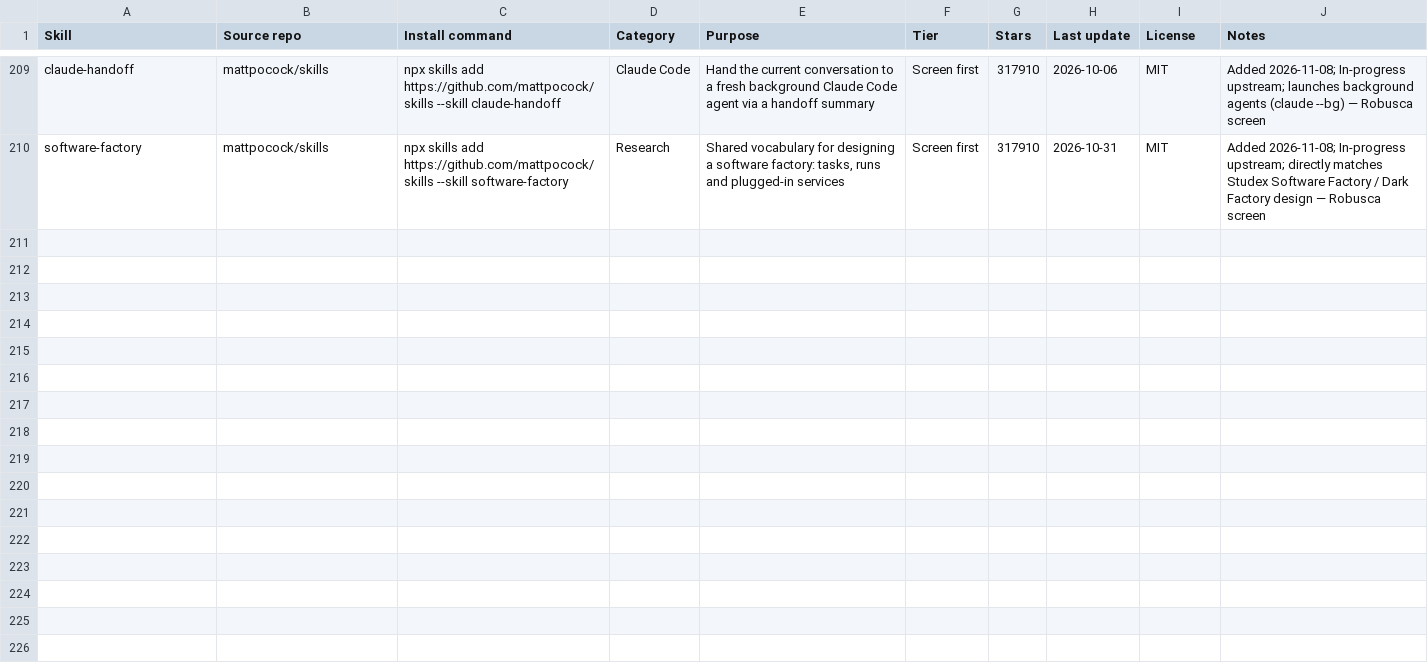
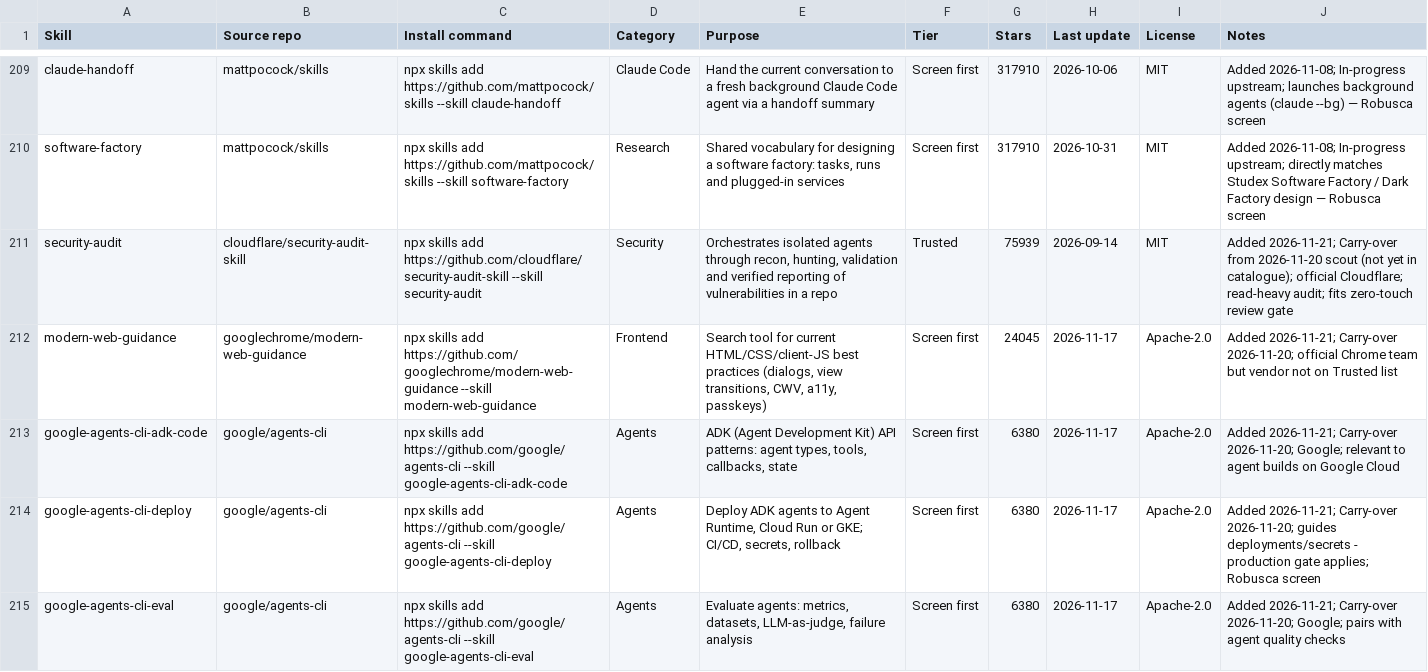
Before and after one commit to TumeloRamaphosa/Linux-Studex-, a CSV file: skills/catalogue.csv, drawn as a sheet; only a part is shown, gaps mark what is left out; the diff covers the shown part only.

```diff
--- a/skills/catalogue.csv
+++ b/skills/catalogue.csv
@@ -210 +210,6 @@ claude-handoff,mattpocock/skills,npx skills add https://github.com/mattpocock/sk
 software-factory,mattpocock/skills,npx skills add https://github.com/mattpocock/skills --skill software-factory,Research,"Shared vocabulary for designing a software factory: tasks, runs and plugged-in services",Screen first,317910,2026-10-31,MIT,Added 2026-11-08; In-progress upstream; directly matches Studex Software Factory / Dark Factory design — Robusca screen
+security-audit,cloudflare/security-audit-skill,npx skills add https://github.com/cloudflare/security-audit-skill --skill security-audit,Security,"Orchestrates isolated agents through recon, hunting, validation and verified reporting of vulnerabilities in a repo",Trusted,75939,2026-09-14,MIT,Added 2026-11-21; Carry-over from 2026-11-20 scout (not yet in catalogue); official Cloudflare; read-heavy audit; fits zero-touch review gate
+modern-web-guidance,googlechrome/modern-web-guidance,npx skills add https://github.com/googlechrome/modern-web-guidance --skill modern-web-guidance,Frontend,"Search tool for current HTML/CSS/client-JS best practices (dialogs, view transitions, CWV, a11y, passkeys)",Screen first,24045,2026-11-17,Apache-2.0,Added 2026-11-21; Carry-over 2026-11-20; official Chrome team but vendor not on Trusted list
+google-agents-cli-adk-code,google/agents-cli,npx skills add https://github.com/google/agents-cli --skill google-agents-cli-adk-code,Agents,"ADK (Agent Development Kit) API patterns: agent types, tools, callbacks, state",Screen first,6380,2026-11-17,Apache-2.0,Added 2026-11-21; Carry-over 2026-11-20; Google; relevant to agent builds on Google Cloud
+google-agents-cli-deploy,google/agents-cli,npx skills add https://github.com/google/agents-cli --skill google-agents-cli-deploy,Agents,"Deploy ADK agents to Agent Runtime, Cloud Run or GKE; CI/CD, secrets, rollback",Screen first,6380,2026-11-17,Apache-2.0,Added 2026-11-21; Carry-over 2026-11-20; guides deployments/secrets - production gate applies; Robusca screen
+google-agents-cli-eval,google/agents-cli,npx skills add https://github.com/google/agents-cli --skill google-agents-cli-eval,Agents,"Evaluate agents: metrics, datasets, LLM-as-judge, failure analysis",Screen first,6380,2026-11-17,Apache-2.0,Added 2026-11-21; Carry-over 2026-11-20; Google; pairs with agent quality checks
```
Also changed, not shown: 4 added rows elsewhere in this file, 11 other files.
